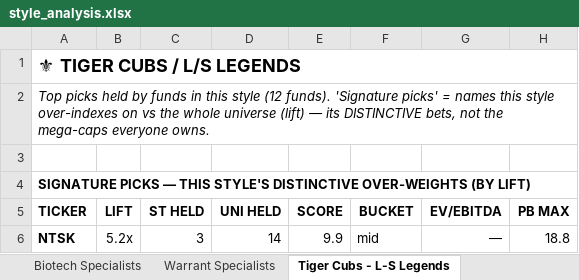
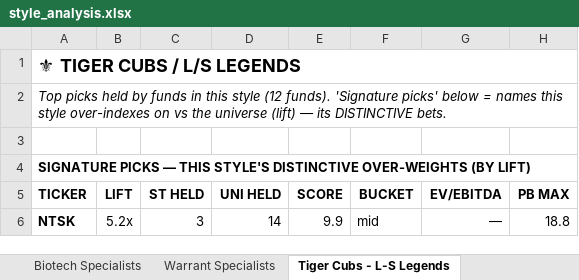
Before and after one commit to jupitersstring/cyclepapa, an Excel workbook: style_analysis.xlsx, sheet Tiger Cubs - L-S Legends, drawn as a sheet; only a part is shown; values as stored, in another font and other column widths than the file's, no borders; the diff covers the shown part only; the diff names each change by its address in the sheet, - before the commit and + after, or states it on an @@ line.

```diff
--- a/style_analysis.xlsx (sheet Tiger Cubs - L-S Legends)
+++ b/style_analysis.xlsx (sheet Tiger Cubs - L-S Legends)
-A2: …'Signature picks' = names this style over-indexes on vs the whole universe (lift) — its DISTINCTIVE bets, not the mega-caps everyone owns.
+A2: …'Signature picks' below = names this style over-indexes on vs the universe (lift) — its DISTINCTIVE bets.
```
Also changed, not shown: 1 added row, 1 removed row, 9 edited cells and cell formats elsewhere in this sheet, sheet Microcap-Tactical, sheet Mega Multi-Strats - Quants, sheet Sub-Group Tiers, sheet Other - Unclassified, sheet Overview, sheet Biotech Specialists, 9 more sheets, people_monitor.xlsx, 11 other files.
